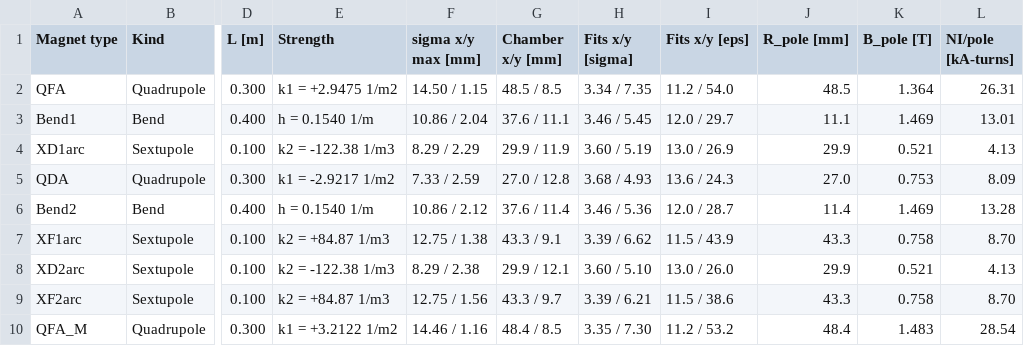
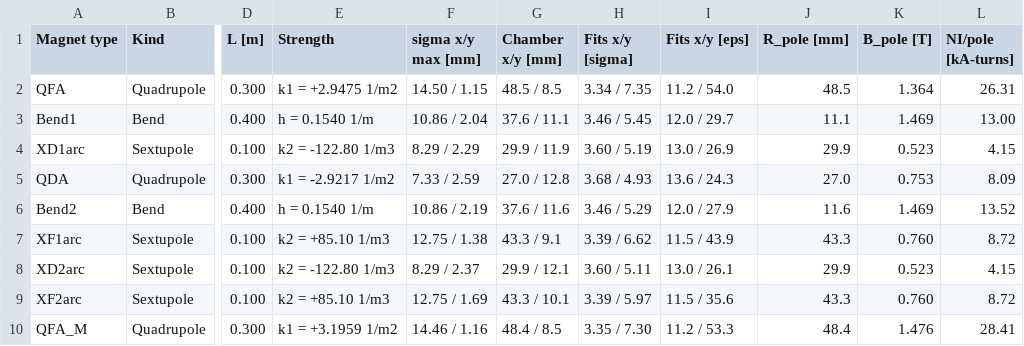
Before and after one commit to Maddie-jpg/polarizer-ring-studies, a CSV file: Results/D1/C9/90deg/PhysicalAperture/perfect/pole_tip_fields_perfect.csv, drawn as a sheet; only a part is shown, gaps mark what is left out; the diff covers the shown part only; the diff names each change by its address in the sheet, - before the commit and + after, or states it on an @@ line.

```diff
--- a/Results/D1/C9/90deg/PhysicalAperture/perfect/pole_tip_fields_perfect.csv
+++ b/Results/D1/C9/90deg/PhysicalAperture/perfect/pole_tip_fields_perfect.csv
-L3 (NI/pole [kA-turns]): 13.01
+L3 (NI/pole [kA-turns]): 13.00
-E4 (Strength): k2 = -122.38 1/m3
+E4 (Strength): k2 = -122.80 1/m3
-K4 (B_pole [T]): 0.521
+K4 (B_pole [T]): 0.523
-L4 (NI/pole [kA-turns]): 4.13
+L4 (NI/pole [kA-turns]): 4.15
-F6 (sigma x/y max [mm]): 10.86 / 2.12
+F6 (sigma x/y max [mm]): 10.86 / 2.19
-G6 (Chamber x/y [mm]): 37.6 / 11.4
+G6 (Chamber x/y [mm]): 37.6 / 11.6
-H6 (Fits x/y [sigma]): 3.46 / 5.36
+H6 (Fits x/y [sigma]): 3.46 / 5.29
-I6 (Fits x/y [eps]): 12.0 / 28.7
+I6 (Fits x/y [eps]): 12.0 / 27.9
-J6 (R_pole [mm]): 11.4
+J6 (R_pole [mm]): 11.6
-L6 (NI/pole [kA-turns]): 13.28
+L6 (NI/pole [kA-turns]): 13.52
-E7 (Strength): k2 = +84.87 1/m3
+E7 (Strength): k2 = +85.10 1/m3
-K7 (B_pole [T]): 0.758
+K7 (B_pole [T]): 0.760
-L7 (NI/pole [kA-turns]): 8.70
+L7 (NI/pole [kA-turns]): 8.72
-E8 (Strength): k2 = -122.38 1/m3
+E8 (Strength): k2 = -122.80 1/m3
-F8 (sigma x/y max [mm]): 8.29 / 2.38
+F8 (sigma x/y max [mm]): 8.29 / 2.37
-H8 (Fits x/y [sigma]): 3.60 / 5.10
+H8 (Fits x/y [sigma]): 3.60 / 5.11
-I8 (Fits x/y [eps]): 13.0 / 26.0
+I8 (Fits x/y [eps]): 13.0 / 26.1
-K8 (B_pole [T]): 0.521
+K8 (B_pole [T]): 0.523
-L8 (NI/pole [kA-turns]): 4.13
+L8 (NI/pole [kA-turns]): 4.15
-E9 (Strength): k2 = +84.87 1/m3
+E9 (Strength): k2 = +85.10 1/m3
-F9 (sigma x/y max [mm]): 12.75 / 1.56
+F9 (sigma x/y max [mm]): 12.75 / 1.69
-G9 (Chamber x/y [mm]): 43.3 / 9.7
+G9 (Chamber x/y [mm]): 43.3 / 10.1
-H9 (Fits x/y [sigma]): 3.39 / 6.21
+H9 (Fits x/y [sigma]): 3.39 / 5.97
-I9 (Fits x/y [eps]): 11.5 / 38.6
+I9 (Fits x/y [eps]): 11.5 / 35.6
-K9 (B_pole [T]): 0.758
+K9 (B_pole [T]): 0.760
-L9 (NI/pole [kA-turns]): 8.70
+L9 (NI/pole [kA-turns]): 8.72
-E10 (Strength): k1 = +3.2122 1/m2
+E10 (Strength): k1 = +3.1959 1/m2
-I10 (Fits x/y [eps]): 11.2 / 53.2
+I10 (Fits x/y [eps]): 11.2 / 53.3
-K10 (B_pole [T]): 1.483
+K10 (B_pole [T]): 1.476
-L10 (NI/pole [kA-turns]): 28.54
+L10 (NI/pole [kA-turns]): 28.41
```
Also changed, not shown: 69 edited cells elsewhere in this file, Results/D1/C9/90deg/PhysicalAperture/perfect/chamber_per_magnet_perfect.csv, 52 other files.
